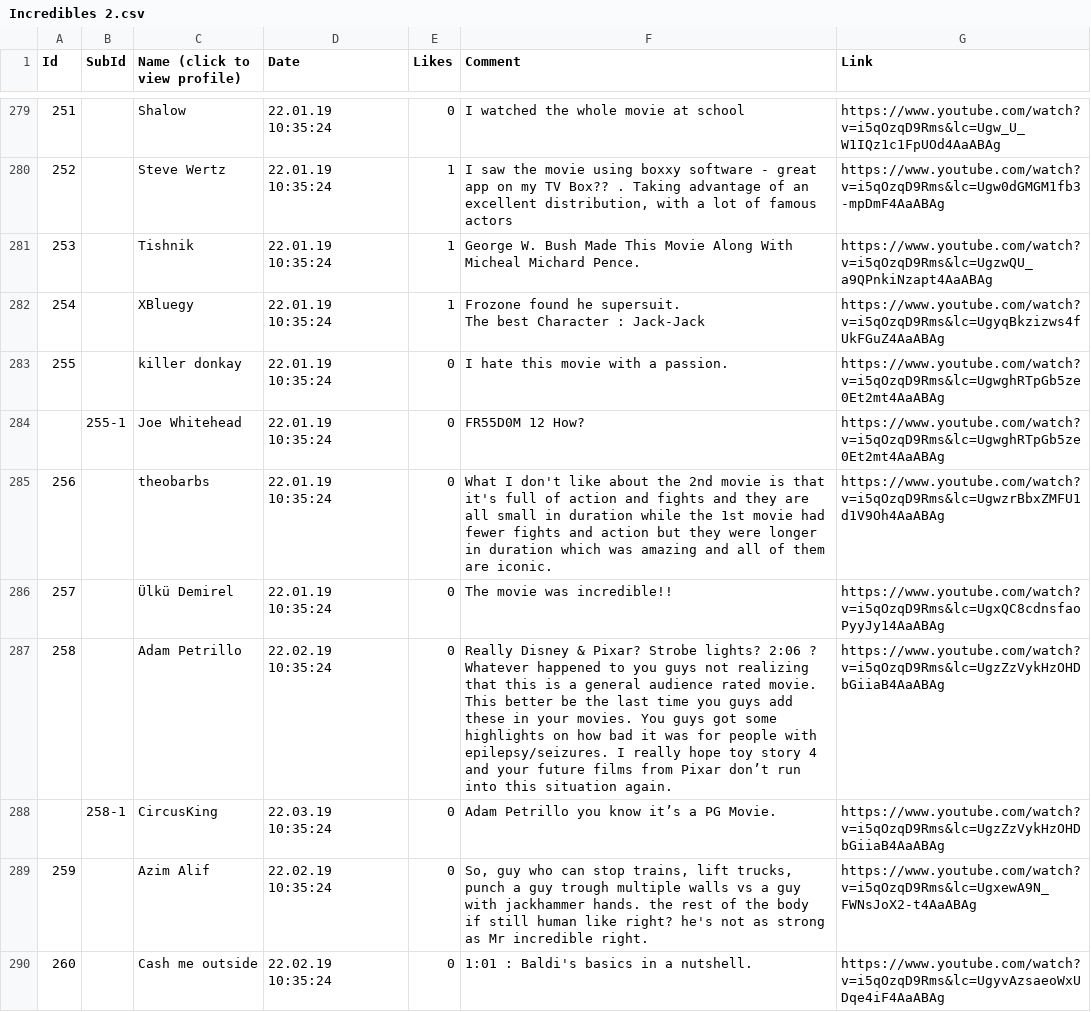
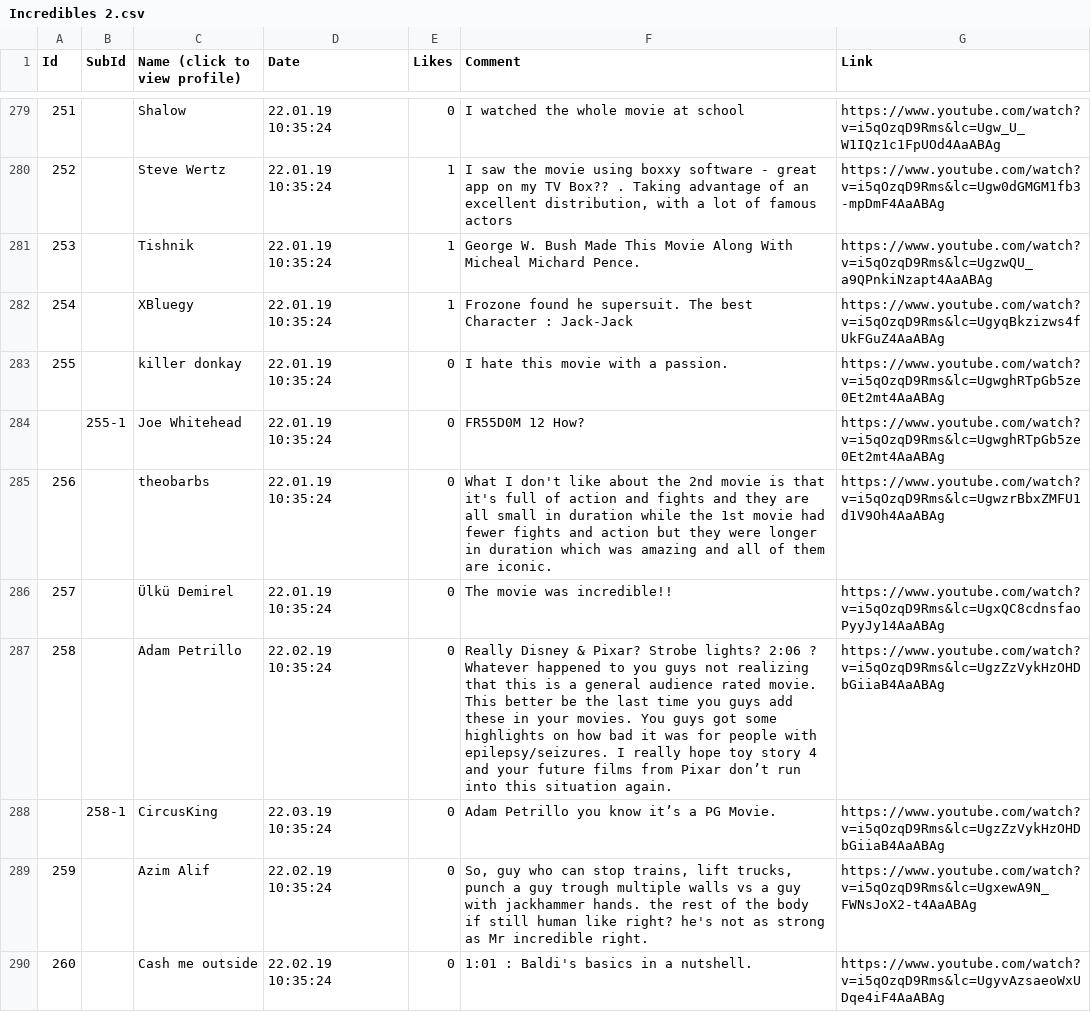
Before and after one commit to semanticsystems2019/semanticsystems, a CSV file: data/youtube/csv/Incredibles 2.csv (was data/youtube/Incredibles 2.csv), drawn as a sheet; only a part is shown, gaps mark what is left out; the diff covers the shown part only.

```diff
--- a/data/youtube/Incredibles 2.csv
+++ b/data/youtube/csv/Incredibles 2.csv
@@ -337,9 +281,3 @@ Id;SubId;Name (click to view profile);Date;Likes;Comment;Link
 253;;Tishnik;22.01.19 10:35:24;1;George W. Bush Made This Movie Along With Micheal Michard Pence.;https://www.youtube.com/watch?v=i5qOzqD9Rms&lc=UgzwQU_a9QPnkiNzapt4AaABAg
-254;;XBluegy;22.01.19 10:35:24;1;"Frozone found he supersuit.
-
-
-
-
-
- The best Character : Jack-Jack";https://www.youtube.com/watch?v=i5qOzqD9Rms&lc=UgyqBkzizws4fUkFGuZ4AaABAg
+254;;XBluegy;22.01.19 10:35:24;1;"Frozone found he supersuit. The best Character : Jack-Jack";https://www.youtube.com/watch?v=i5qOzqD9Rms&lc=UgyqBkzizws4fUkFGuZ4AaABAg
 255;;killer donkay;22.01.19 10:35:24;0;I hate this movie with a passion.;https://www.youtube.com/watch?v=i5qOzqD9Rms&lc=UgwghRTpGb5ze0Et2mt4AaABAg
@@ -348,5 +286,3 @@ Id;SubId;Name (click to view profile);Date;Likes;Comment;Link
 257;;Ülkü Demirel;22.01.19 10:35:24;0;The movie was incredible!!;https://www.youtube.com/watch?v=i5qOzqD9Rms&lc=UgxQC8cdnsfaoPyyJy14AaABAg
-258;;Adam Petrillo;22.02.19 10:35:24;0;"Really Disney & Pixar? Strobe lights?  2:06 ?
-
- Whatever happened to you guys not realizing that this is a general audience rated movie. This better be the last time you guys add these in your movies. You guys got some highlights on how bad it was for people with epilepsy/seizures. I really hope toy story 4 and your future films from Pixar  don’t run into this situation again.";https://www.youtube.com/watch?v=i5qOzqD9Rms&lc=UgzZzVykHzOHDbGiiaB4AaABAg
+258;;Adam Petrillo;22.02.19 10:35:24;0;"Really Disney & Pixar? Strobe lights?  2:06 ? Whatever happened to you guys not realizing that this is a general audience rated movie. This better be the last time you guys add these in your movies. You guys got some highlights on how bad it was for people with epilepsy/seizures. I really hope toy story 4 and your future films from Pixar  don’t run into this situation again.";https://www.youtube.com/watch?v=i5qOzqD9Rms&lc=UgzZzVykHzOHDbGiiaB4AaABAg
 ;258-1;CircusKing;22.03.19 10:35:24;0;Adam Petrillo you know it’s a PG Movie.;https://www.youtube.com/watch?v=i5qOzqD9Rms&lc=UgzZzVykHzOHDbGiiaB4AaABAg
```
Also changed, not shown: 40 edited cells elsewhere in this file, data/youtube/csv/Crazy Rich Asians.csv, data/youtube/csv/Deadpool 2.csv, 7 other files.
